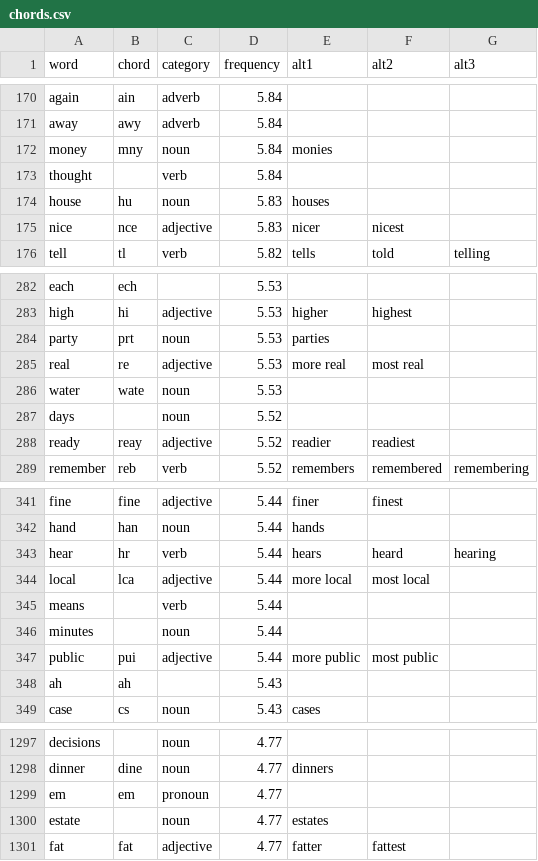
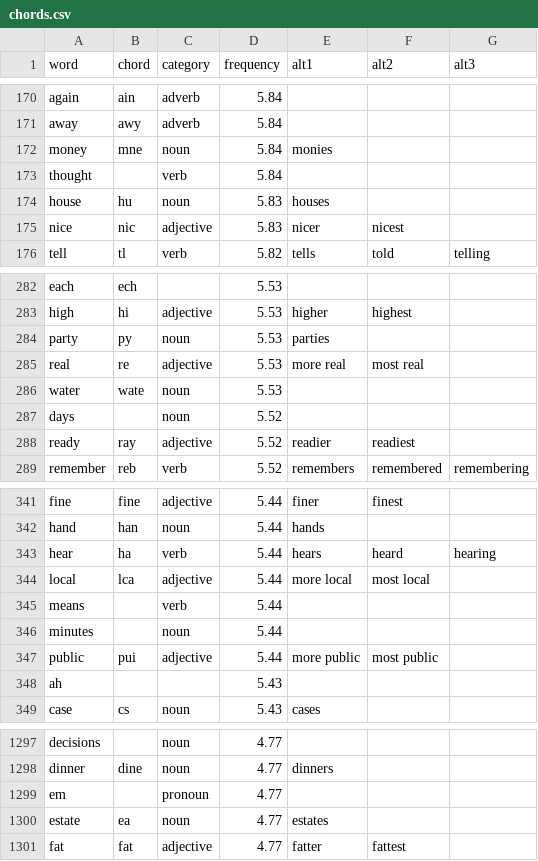
Before and after one commit to dlip/dotfiles, a CSV file: .config/chordgen/chords.csv, drawn as a sheet; only a part is shown, gaps mark what is left out; the diff covers the shown part only.

Commit message:
Chords

```diff
--- a/.config/chordgen/chords.csv
+++ b/.config/chordgen/chords.csv
@@ -171,6 +171,6 @@ again,ain,adverb,5.84,,,
 away,awy,adverb,5.84,,,
-money,mny,noun,5.84,monies,,
+money,mne,noun,5.84,monies,,
 thought,,verb,5.84,,,
 house,hu,noun,5.83,houses,,
-nice,nce,adjective,5.83,nicer,nicest,
+nice,nic,adjective,5.83,nicer,nicest,
 tell,tl,verb,5.82,tells,told,telling
@@ -283,3 +283,3 @@ each,ech,,5.53,,,
 high,hi,adjective,5.53,higher,highest,
-party,prt,noun,5.53,parties,,
+party,py,noun,5.53,parties,,
 real,re,adjective,5.53,more real,most real,
@@ -287,3 +287,3 @@ water,wate,noun,5.53,,,
 days,,noun,5.52,,,
-ready,reay,adjective,5.52,readier,readiest,
+ready,ray,adjective,5.52,readier,readiest,
 remember,reb,verb,5.52,remembers,remembered,remembering
@@ -342,3 +342,3 @@ fine,fine,adjective,5.44,finer,finest,
 hand,han,noun,5.44,hands,,
-hear,hr,verb,5.44,hears,heard,hearing
+hear,ha,verb,5.44,hears,heard,hearing
 local,lca,adjective,5.44,more local,most local,
@@ -347,3 +347,3 @@ minutes,,noun,5.44,,,
 public,pui,adjective,5.44,more public,most public,
-ah,ah,,5.43,,,
+ah,,,5.43,,,
 case,cs,noun,5.43,cases,,
@@ -1298,4 +1298,4 @@ decisions,,noun,4.77,,,
 dinner,dine,noun,4.77,dinners,,
-em,em,pronoun,4.77,,,
-estate,,noun,4.77,estates,,
+em,,pronoun,4.77,,,
+estate,ea,noun,4.77,estates,,
 fat,fat,adjective,4.77,fatter,fattest,
```
Also changed, not shown: 65 edited cells elsewhere in this file, 5 other files.
